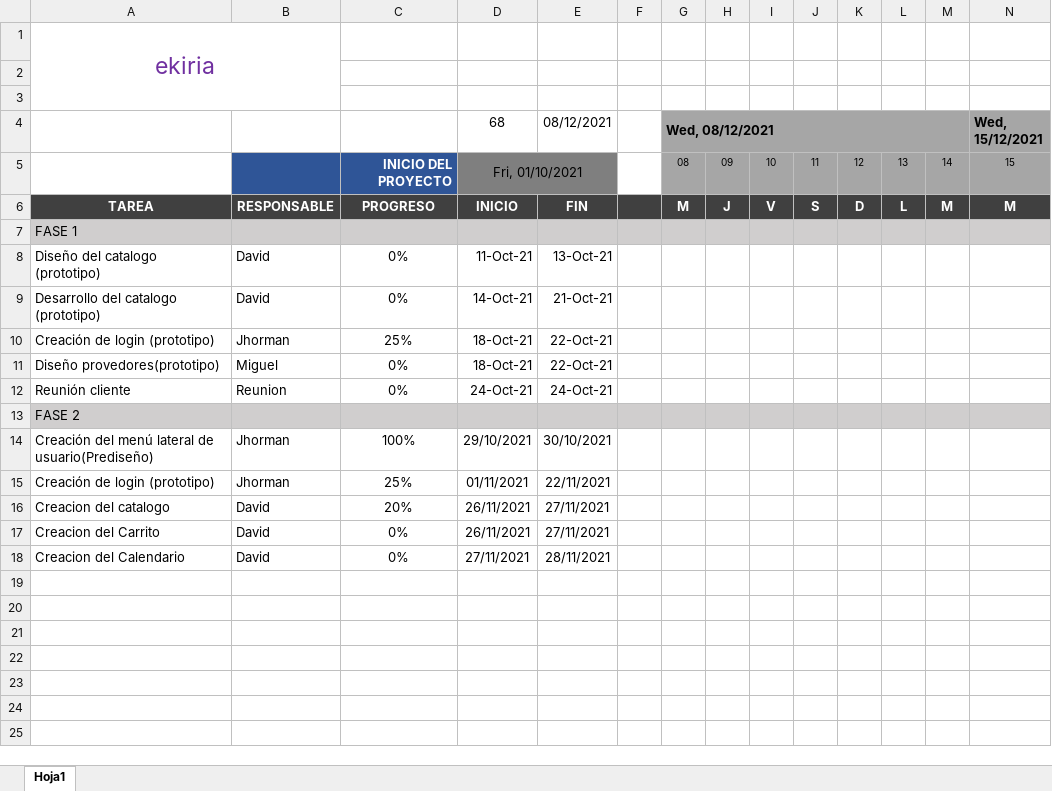
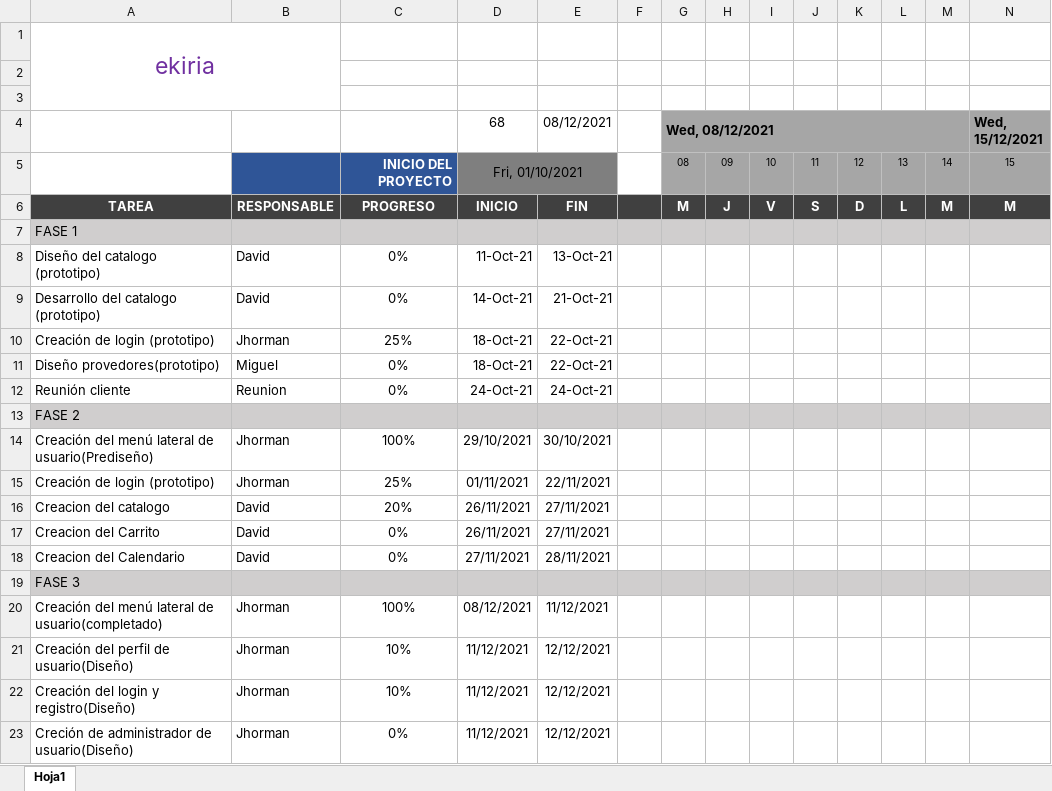
Before and after one commit to Dsr2004/Horario_EKIRIA, an Excel workbook: DiagramaGantt.xlsx, sheet Hoja1, drawn as a sheet; only a part is shown; values as stored, in another font and other column widths than the file's, no borders; charts and pictures and conditional formats not drawn; rows hold the shown columns only; the diff names each change by its address in the sheet, - before the commit and + after, or states it on an @@ line.

Commit message:
Actualización fase 3

```diff
--- a/DiagramaGantt.xlsx (sheet Hoja1)
+++ b/DiagramaGantt.xlsx (sheet Hoja1)
+row 19: FASE 3
+row 20: Creación del menú lateral de usuario(completado) | Jhorman | 100% | 08/12/2021 | 11/12/2021
+row 21: Creación del perfil de usuario(Diseño) | Jhorman | 10% | 11/12/2021 | 12/12/2021
+row 22: Creación del login y registro(Diseño) | Jhorman | 10% | 11/12/2021 | 12/12/2021
+row 23: Creción de administrador de usuario(Diseño) | Jhorman | 0% | 11/12/2021 | 12/12/2021
```
